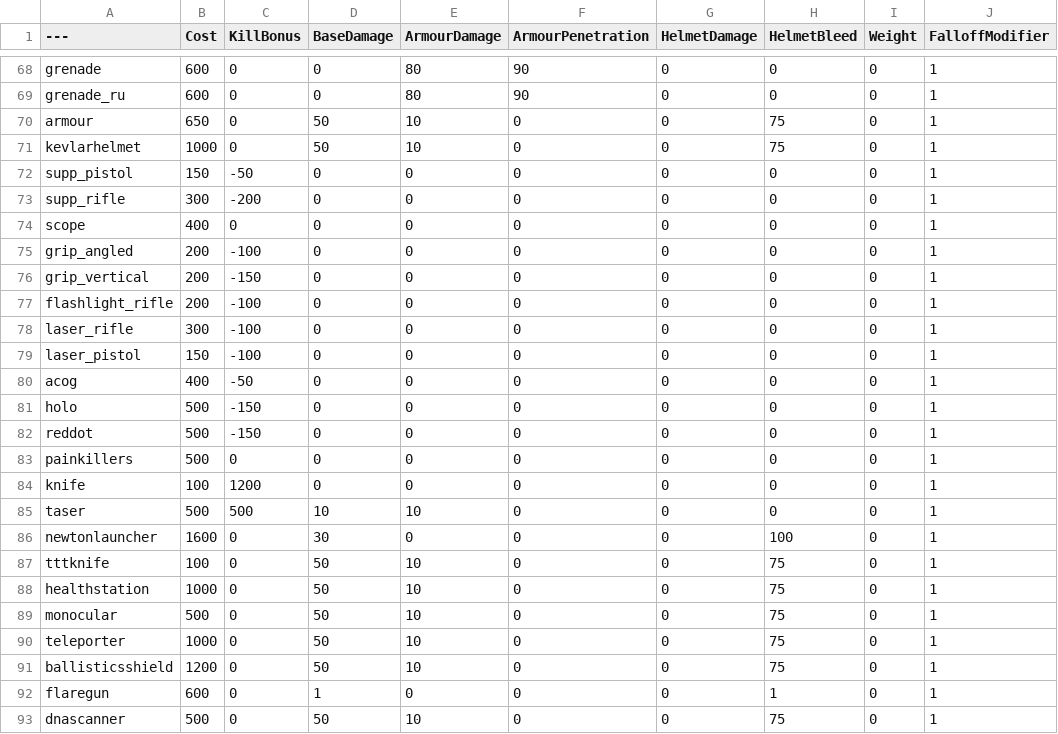
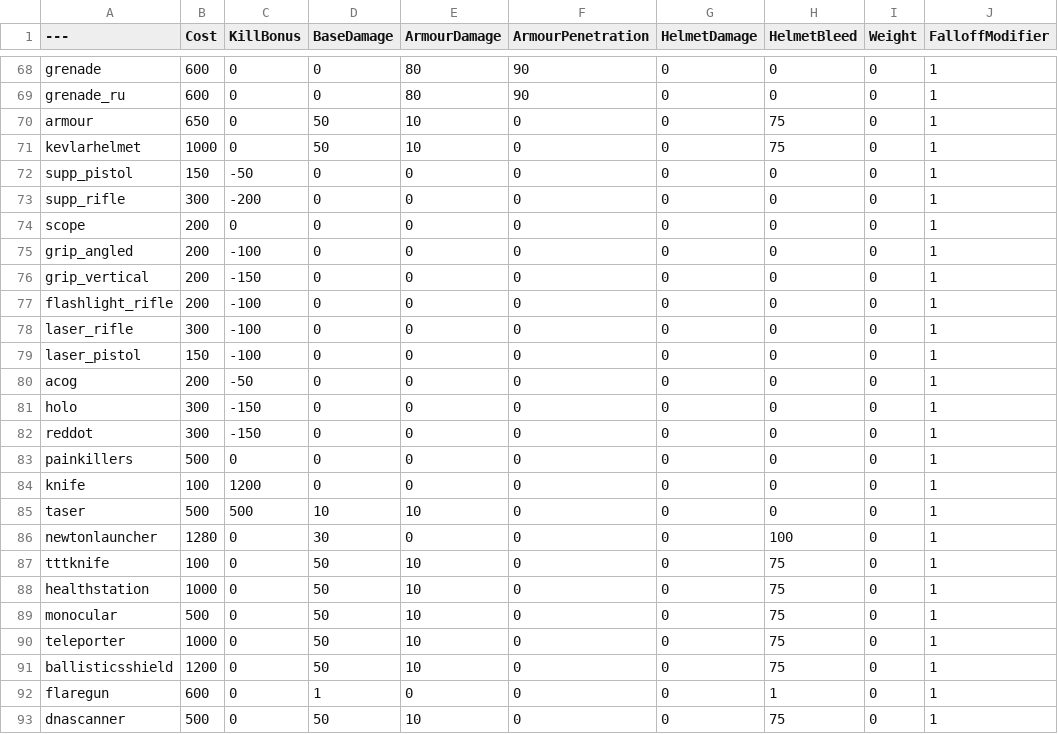
Before and after one commit to tz853233/BalancingTable, a CSV file: BalancingTable.csv, drawn as a sheet; only a part is shown, gaps mark what is left out; the diff covers the shown part only; the diff names each change by its address in the sheet, - before the commit and + after, or states it on an @@ line.

```diff
--- a/BalancingTable.csv
+++ b/BalancingTable.csv
-B74 (Cost): 400
+B74 (Cost): 200
-B80 (Cost): 400
+B80 (Cost): 200
-B81:B82 (Cost): 500
+B81:B82 (Cost): 300
-B86 (Cost): 1600
+B86 (Cost): 1280
```
Also changed, not shown: 43 edited cells elsewhere in this file.
